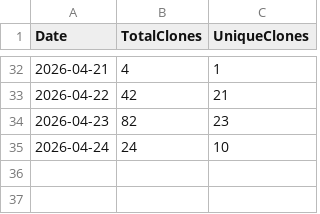
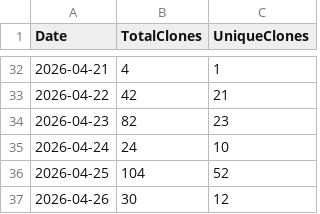
Before and after one commit to ZacharyLuz/Get-AzAIModelAvailability, a CSV file: data/clones.csv, drawn as a sheet; only a part is shown, gaps mark what is left out.

```diff
--- a/data/clones.csv
+++ b/data/clones.csv
@@ -35 +35,3 @@ Date,TotalClones,UniqueClones
 2026-04-24,24,10
+2026-04-25,104,52
+2026-04-26,30,12
```
Also changed, not shown: data/views.csv, 2 other files.
